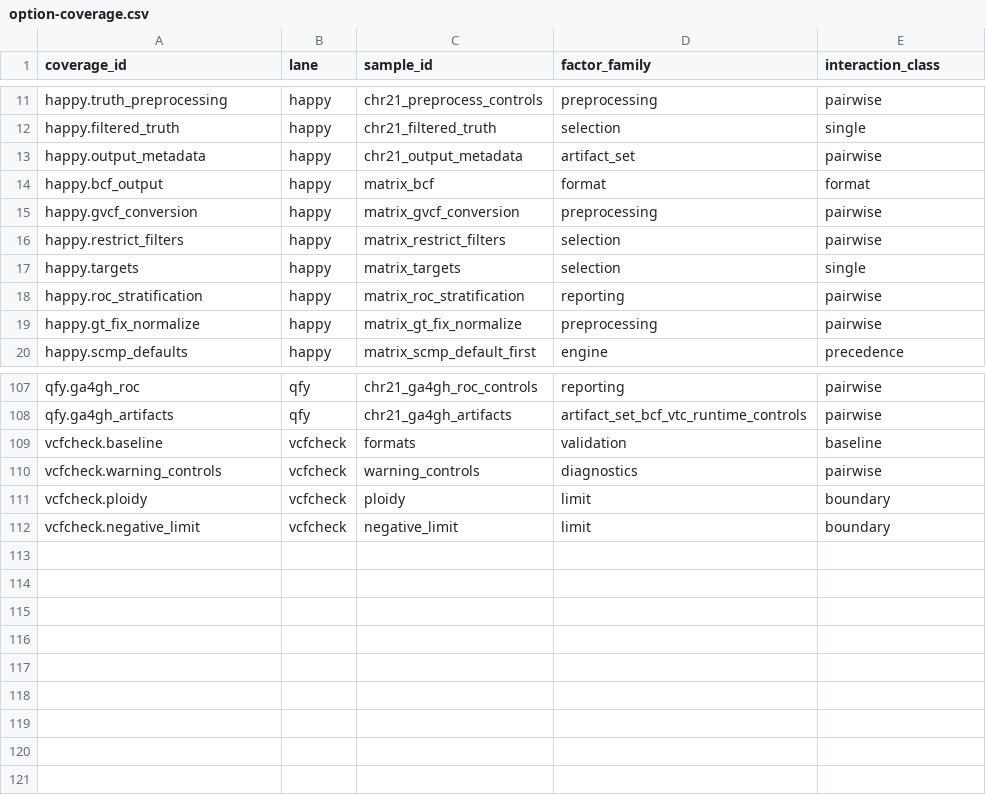
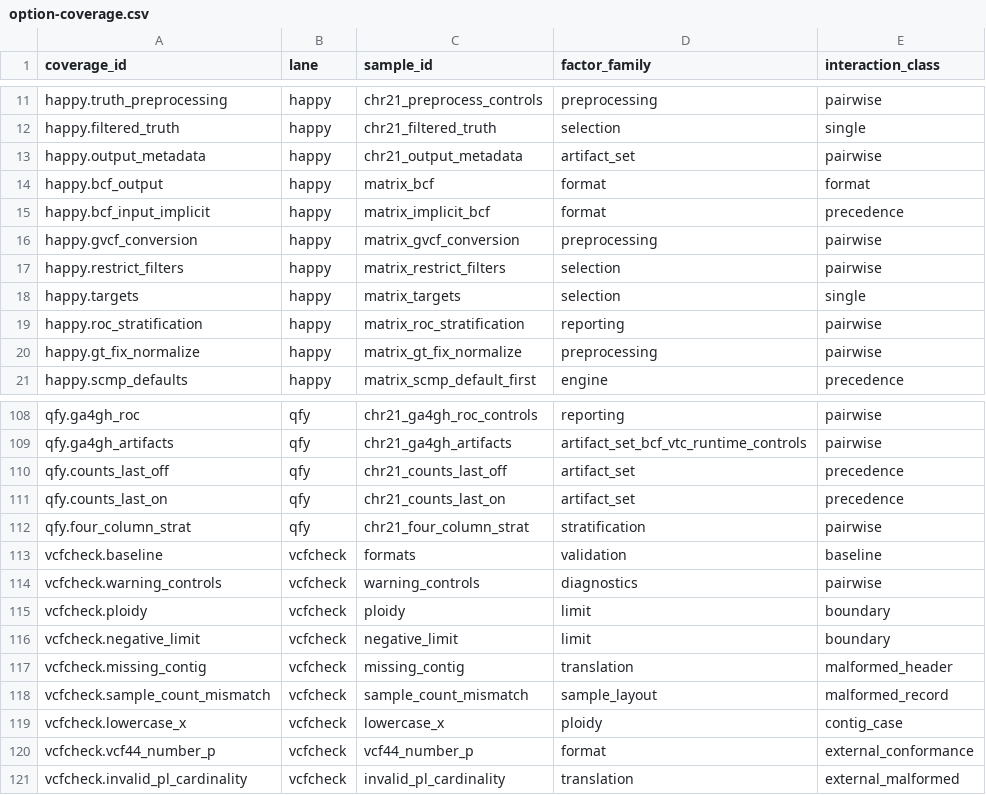
Before and after one commit to adamrtalbot/hap.py, a CSV file: verification/assets/option-coverage.csv, drawn as a sheet; only a part is shown, gaps mark what is left out; the diff names each change by its address in the sheet, - before the commit and + after, or states it on an @@ line.

```diff
--- a/verification/assets/option-coverage.csv
+++ b/verification/assets/option-coverage.csv
+row 15: happy.bcf_input_implicit | happy | matrix_implicit_bcf | format | precedence
+row 110: qfy.counts_last_off | qfy | chr21_counts_last_off | artifact_set | precedence
+row 111: qfy.counts_last_on | qfy | chr21_counts_last_on | artifact_set | precedence
+row 112: qfy.four_column_strat | qfy | chr21_four_column_strat | stratification | pairwise
+row 117: vcfcheck.missing_contig | vcfcheck | missing_contig | translation | malformed_header
+row 118: vcfcheck.sample_count_mismatch | vcfcheck | sample_count_mismatch | sample_layout | malformed_record
+row 119: vcfcheck.lowercase_x | vcfcheck | lowercase_x | ploidy | contig_case
+row 120: vcfcheck.vcf44_number_p | vcfcheck | vcf44_number_p | format | external_conformance
+row 121: vcfcheck.invalid_pl_cardinality | vcfcheck | invalid_pl_cardinality | translation | external_malformed
```
Also changed, not shown: verification/assets/samplesheet.ftxpy.csv, verification/assets/samplesheet.happy.csv, 47 other files.
